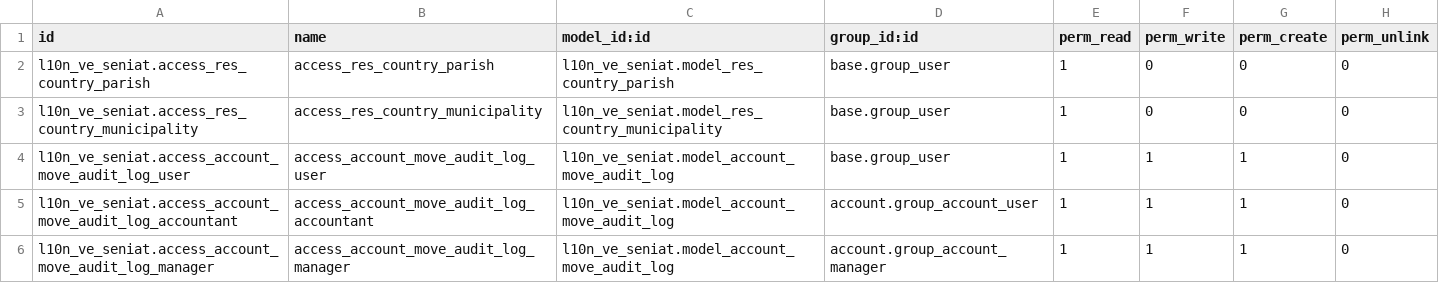
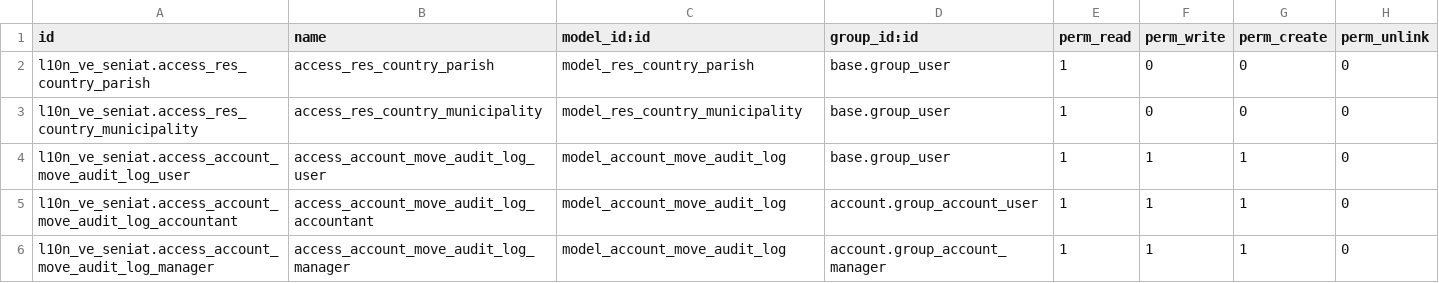
Before and after one commit to andyengit/l10n-venezuela, a CSV file: l10n_ve_seniat/security/ir.model.access.csv, drawn as a sheet.

Commit message:
[UPDATE] Refactor access rights in Venezuela localization: streamline model references in ir.model.access.csv for improved clarity and consistency.

```diff
--- a/l10n_ve_seniat/security/ir.model.access.csv
+++ b/l10n_ve_seniat/security/ir.model.access.csv
@@ -1,6 +1,6 @@
 id,name,model_id:id,group_id:id,perm_read,perm_write,perm_create,perm_unlink
-l10n_ve_seniat.access_res_country_parish,access_res_country_parish,l10n_ve_seniat.model_res_country_parish,base.group_user,1,0,0,0
-l10n_ve_seniat.access_res_country_municipality,access_res_country_municipality,l10n_ve_seniat.model_res_country_municipality,base.group_user,1,0,0,0
-l10n_ve_seniat.access_account_move_audit_log_user,access_account_move_audit_log_user,l10n_ve_seniat.model_account_move_audit_log,base.group_user,1,1,1,0
-l10n_ve_seniat.access_account_move_audit_log_accountant,access_account_move_audit_log_accountant,l10n_ve_seniat.model_account_move_audit_log,account.group_account_user,1,1,1,0
-l10n_ve_seniat.access_account_move_audit_log_manager,access_account_move_audit_log_manager,l10n_ve_seniat.model_account_move_audit_log,account.group_account_manager,1,1,1,0
+l10n_ve_seniat.access_res_country_parish,access_res_country_parish,model_res_country_parish,base.group_user,1,0,0,0
+l10n_ve_seniat.access_res_country_municipality,access_res_country_municipality,model_res_country_municipality,base.group_user,1,0,0,0
+l10n_ve_seniat.access_account_move_audit_log_user,access_account_move_audit_log_user,model_account_move_audit_log,base.group_user,1,1,1,0
+l10n_ve_seniat.access_account_move_audit_log_accountant,access_account_move_audit_log_accountant,model_account_move_audit_log,account.group_account_user,1,1,1,0
+l10n_ve_seniat.access_account_move_audit_log_manager,access_account_move_audit_log_manager,model_account_move_audit_log,account.group_account_manager,1,1,1,0
```
